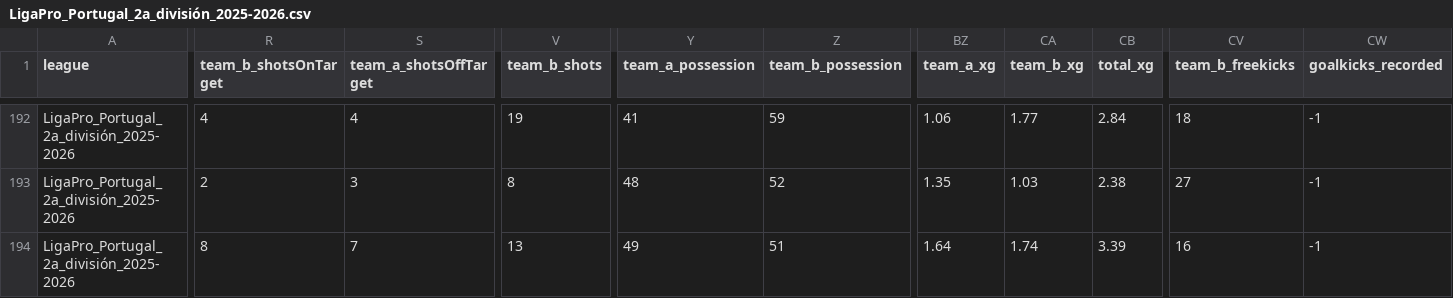
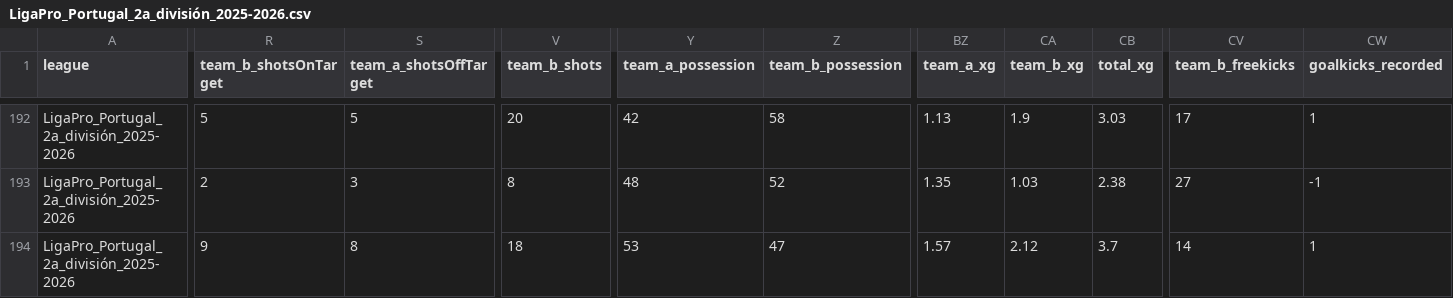
Before and after one commit to aimidas1/aimidas1, a CSV file: csv/matches/leagues/LigaPro_Portugal_2a_división_2025-2026.csv, drawn as a sheet; only a part is shown, gaps mark what is left out; the diff covers the shown part only; the diff names each change by its address in the sheet, - before the commit and + after, or states it on an @@ line.

```diff
--- a/csv/matches/leagues/LigaPro_Portugal_2a_división_2025-2026.csv
+++ b/csv/matches/leagues/LigaPro_Portugal_2a_división_2025-2026.csv
-R192 (team_b_shotsOnTarget): 4
+R192 (team_b_shotsOnTarget): 5
-S192 (team_a_shotsOffTarget): 4
+S192 (team_a_shotsOffTarget): 5
-V192 (team_b_shots): 19
+V192 (team_b_shots): 20
-Y192 (team_a_possession): 41
+Y192 (team_a_possession): 42
-Z192 (team_b_possession): 59
+Z192 (team_b_possession): 58
-BZ192 (team_a_xg): 1.06
+BZ192 (team_a_xg): 1.13
-CA192 (team_b_xg): 1.77
+CA192 (team_b_xg): 1.9
-CB192 (total_xg): 2.84
+CB192 (total_xg): 3.03
-CV192 (team_b_freekicks): 18
+CV192 (team_b_freekicks): 17
-CW192 (goalkicks_recorded): -1
+CW192 (goalkicks_recorded): 1
-R194 (team_b_shotsOnTarget): 8
+R194 (team_b_shotsOnTarget): 9
-S194 (team_a_shotsOffTarget): 7
+S194 (team_a_shotsOffTarget): 8
-V194 (team_b_shots): 13
+V194 (team_b_shots): 18
-Y194 (team_a_possession): 49
+Y194 (team_a_possession): 53
-Z194 (team_b_possession): 51
+Z194 (team_b_possession): 47
-BZ194 (team_a_xg): 1.64
+BZ194 (team_a_xg): 1.57
-CA194 (team_b_xg): 1.74
+CA194 (team_b_xg): 2.12
-CB194 (total_xg): 3.39
+CB194 (total_xg): 3.7
-CV194 (team_b_freekicks): 16
+CV194 (team_b_freekicks): 14
-CW194 (goalkicks_recorded): -1
+CW194 (goalkicks_recorded): 1
```
Also changed, not shown: 87 edited cells elsewhere in this file.
